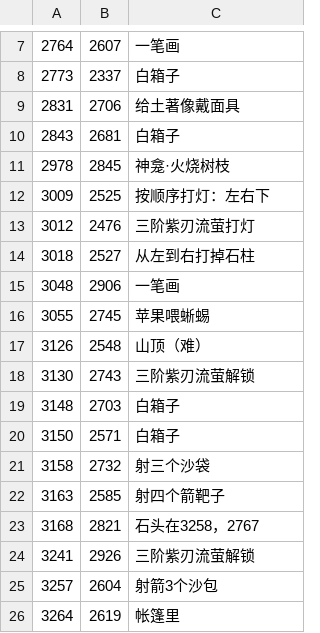
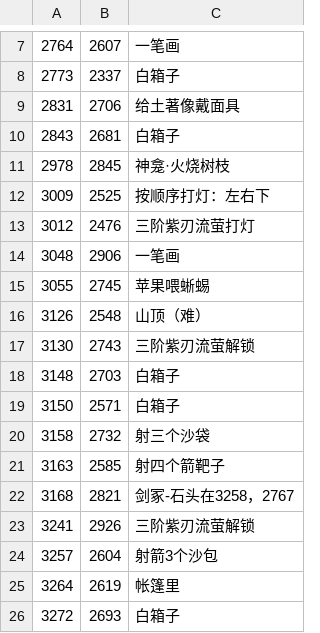
Before and after one commit to sangyuxiaowu/WuxiaYunchengMap, a CSV file: WuxiaYunchengMap/points2.csv, drawn as a sheet; only a part is shown, gaps mark what is left out; the shorter side is filled out with more unchanged rows.

```diff
--- a/WuxiaYunchengMap/points2.csv
+++ b/WuxiaYunchengMap/points2.csv
@@ -13,3 +13,2 @@
 3012,2476,三阶紫刃流萤打灯
-3018,2527,从左到右打掉石柱
 3048,2906,一笔画
@@ -22,3 +21,3 @@
 3163,2585,射四个箭靶子
-3168,2821,石头在3258，2767
+3168,2821,剑冢-石头在3258，2767
 3241,2926,三阶紫刃流萤解锁
```
Also changed, not shown: 1 other file.
